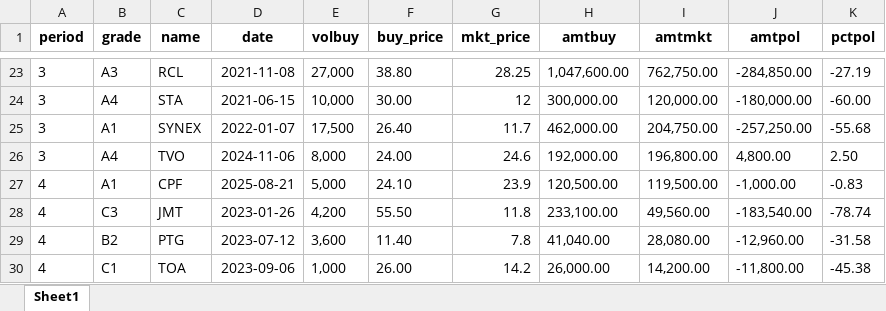
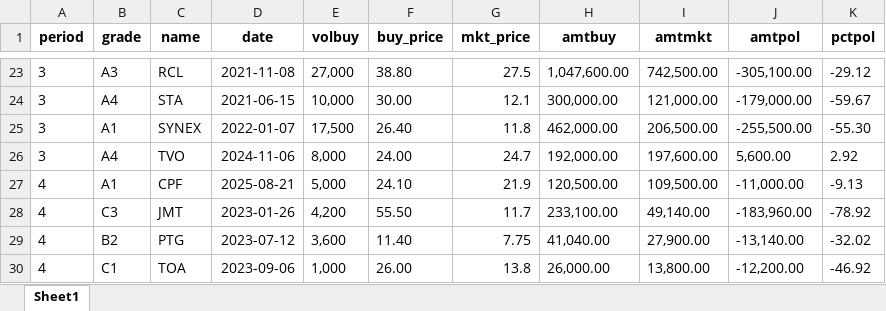
Before and after one commit to santimcs/A5, an Excel workbook: Excel/035-portfolio.xlsx, sheet Sheet1, drawn as a sheet; only a part is shown, gaps mark what is left out; values as stored, in another font and other column widths than the file's, no borders; the diff covers the shown part only; the diff names each change by its address in the sheet, - before the commit and + after, or states it on an @@ line.

```diff
--- a/Excel/035-portfolio.xlsx (sheet Sheet1)
+++ b/Excel/035-portfolio.xlsx (sheet Sheet1)
-G23 (mkt_price): 28.25
+G23 (mkt_price): 27.5
-I23 (amtmkt): 762,750.00
+I23 (amtmkt): 742,500.00
-J23 (amtpol): -284,850.00
+J23 (amtpol): -305,100.00
-K23 (pctpol): -27.19
+K23 (pctpol): -29.12
-G24 (mkt_price): 12
+G24 (mkt_price): 12.1
-I24 (amtmkt): 120,000.00
+I24 (amtmkt): 121,000.00
-J24 (amtpol): -180,000.00
+J24 (amtpol): -179,000.00
-K24 (pctpol): -60.00
+K24 (pctpol): -59.67
-G25 (mkt_price): 11.7
+G25 (mkt_price): 11.8
-I25 (amtmkt): 204,750.00
+I25 (amtmkt): 206,500.00
-J25 (amtpol): -257,250.00
+J25 (amtpol): -255,500.00
-K25 (pctpol): -55.68
+K25 (pctpol): -55.30
-G26 (mkt_price): 24.6
+G26 (mkt_price): 24.7
-I26 (amtmkt): 196,800.00
+I26 (amtmkt): 197,600.00
-J26 (amtpol): 4,800.00
+J26 (amtpol): 5,600.00
-K26 (pctpol): 2.50
+K26 (pctpol): 2.92
-G27 (mkt_price): 23.9
+G27 (mkt_price): 21.9
-I27 (amtmkt): 119,500.00
+I27 (amtmkt): 109,500.00
-J27 (amtpol): -1,000.00
+J27 (amtpol): -11,000.00
-K27 (pctpol): -0.83
+K27 (pctpol): -9.13
-G28 (mkt_price): 11.8
+G28 (mkt_price): 11.7
-I28 (amtmkt): 49,560.00
+I28 (amtmkt): 49,140.00
-J28 (amtpol): -183,540.00
+J28 (amtpol): -183,960.00
-K28 (pctpol): -78.74
+K28 (pctpol): -78.92
-G29 (mkt_price): 7.8
+G29 (mkt_price): 7.75
-I29 (amtmkt): 28,080.00
+I29 (amtmkt): 27,900.00
-J29 (amtpol): -12,960.00
+J29 (amtpol): -13,140.00
-K29 (pctpol): -31.58
+K29 (pctpol): -32.02
-G30 (mkt_price): 14.2
+G30 (mkt_price): 13.8
-I30 (amtmkt): 14,200.00
+I30 (amtmkt): 13,800.00
-J30 (amtpol): -11,800.00
+J30 (amtpol): -12,200.00
-K30 (pctpol): -45.38
+K30 (pctpol): -46.92
```
Also changed, not shown: 63 edited cells elsewhere in this sheet, 2 other files.
